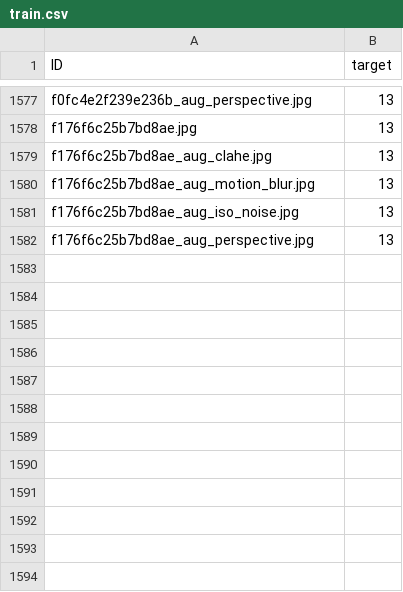
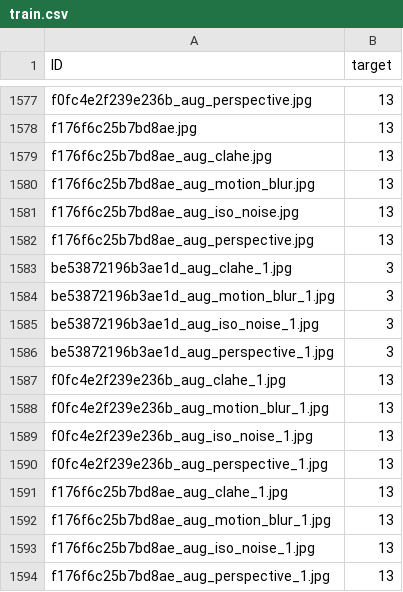
Before and after one commit to YongJae-AI/Document-Image-Classification-Contest, a CSV file: data/raw/train.csv, drawn as a sheet; only a part is shown, gaps mark what is left out.

```diff
--- a/data/raw/train.csv
+++ b/data/raw/train.csv
@@ -1582 +1582,13 @@ f176f6c25b7bd8ae_aug_iso_noise.jpg,13
 f176f6c25b7bd8ae_aug_perspective.jpg,13
+be53872196b3ae1d_aug_clahe_1.jpg,3
+be53872196b3ae1d_aug_motion_blur_1.jpg,3
+be53872196b3ae1d_aug_iso_noise_1.jpg,3
+be53872196b3ae1d_aug_perspective_1.jpg,3
+f0fc4e2f239e236b_aug_clahe_1.jpg,13
+f0fc4e2f239e236b_aug_motion_blur_1.jpg,13
+f0fc4e2f239e236b_aug_iso_noise_1.jpg,13
+f0fc4e2f239e236b_aug_perspective_1.jpg,13
+f176f6c25b7bd8ae_aug_clahe_1.jpg,13
+f176f6c25b7bd8ae_aug_motion_blur_1.jpg,13
+f176f6c25b7bd8ae_aug_iso_noise_1.jpg,13
+f176f6c25b7bd8ae_aug_perspective_1.jpg,13
```
Also changed, not shown: data/raw/special_augmented_samples.csv, 14 other files.
